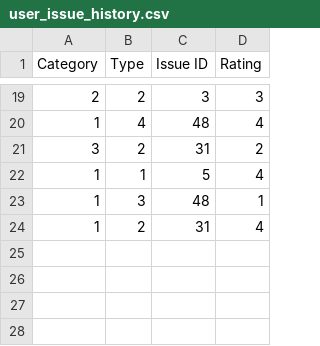
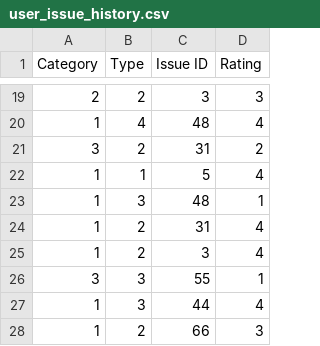
Before and after one commit to KaushiRajapakshe/SAITA, a CSV file: SAITA/IT17056212/cdap/Data/user_issue_history.csv, drawn as a sheet; only a part is shown, gaps mark what is left out.

Commit message:
impl: Ranking system improvements & nlg para data

```diff
--- a/SAITA/IT17056212/cdap/Data/user_issue_history.csv
+++ b/SAITA/IT17056212/cdap/Data/user_issue_history.csv
@@ -24 +24,5 @@ Category,Type,Issue ID,Rating
 1,2,31,4
+1,2,3,4
+3,3,55,1
+1,3,44,4
+1,2,66,3
```
Also changed, not shown: 12 other files.
